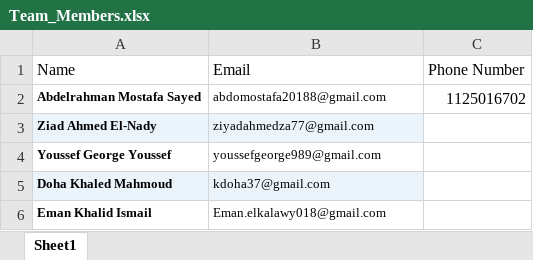
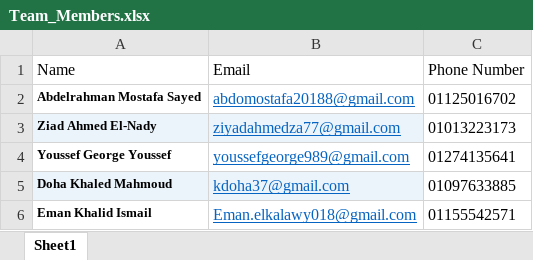
Before and after one commit to AbdooMatrix/Healthcare-RAG-Powered-Medical-QA-Assistant, an Excel workbook: docs/Team_Members.xlsx, sheet Sheet1, drawn as a sheet; values as stored, in another font and other column widths than the file's, no borders; table styles not drawn; the diff names each change by its address in the sheet, - before the commit and + after, or states it on an @@ line.

```diff
--- a/docs/Team_Members.xlsx (sheet Sheet1)
+++ b/docs/Team_Members.xlsx (sheet Sheet1)
@@ B2:B6 underline: off → on, text colour: black → #0563C1, text size: larger @@
-C2 (Phone Number): 1125016702
+C2 (Phone Number): 01125016702
-C3 (Phone Number): (empty)
+C3 (Phone Number): 01013223173
-C4 (Phone Number): (empty)
+C4 (Phone Number): 01274135641
-C5 (Phone Number): (empty)
+C5 (Phone Number): 01097633885
-C6 (Phone Number): (empty)
+C6 (Phone Number): 01155542571
```
Also changed, not shown: 2 other files.
